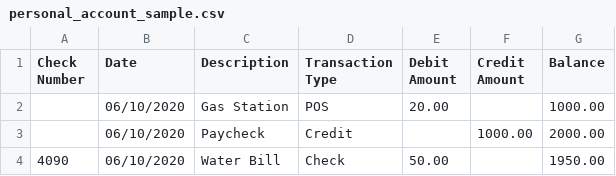
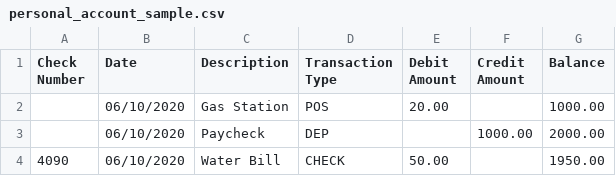
Before and after one commit to robertwatkins/bankedbeans, a CSV file: importfiles/processed/personal_account_sample.csv, drawn as a sheet.

Commit message:
updated sample data

```diff
--- a/importfiles/processed/personal_account_sample.csv
+++ b/importfiles/processed/personal_account_sample.csv
@@ -2,3 +2,3 @@ Check Number,Date,Description,Transaction Type,Debit Amount,Credit Amount,Balanc
 ,06/10/2020,Gas Station,POS,20.00,,1000.00	
-,06/10/2020	,Paycheck	,Credit	,,1000.00,2000.00
-4090,06/10/2020	,Water Bill	,Check	,50.00	,,1950.00
+,06/10/2020,Paycheck	,DEP	,,1000.00,2000.00
+4090,06/10/2020,Water Bill	,CHECK,50.00	,,1950.00
```
Also changed, not shown: 1 other file.
